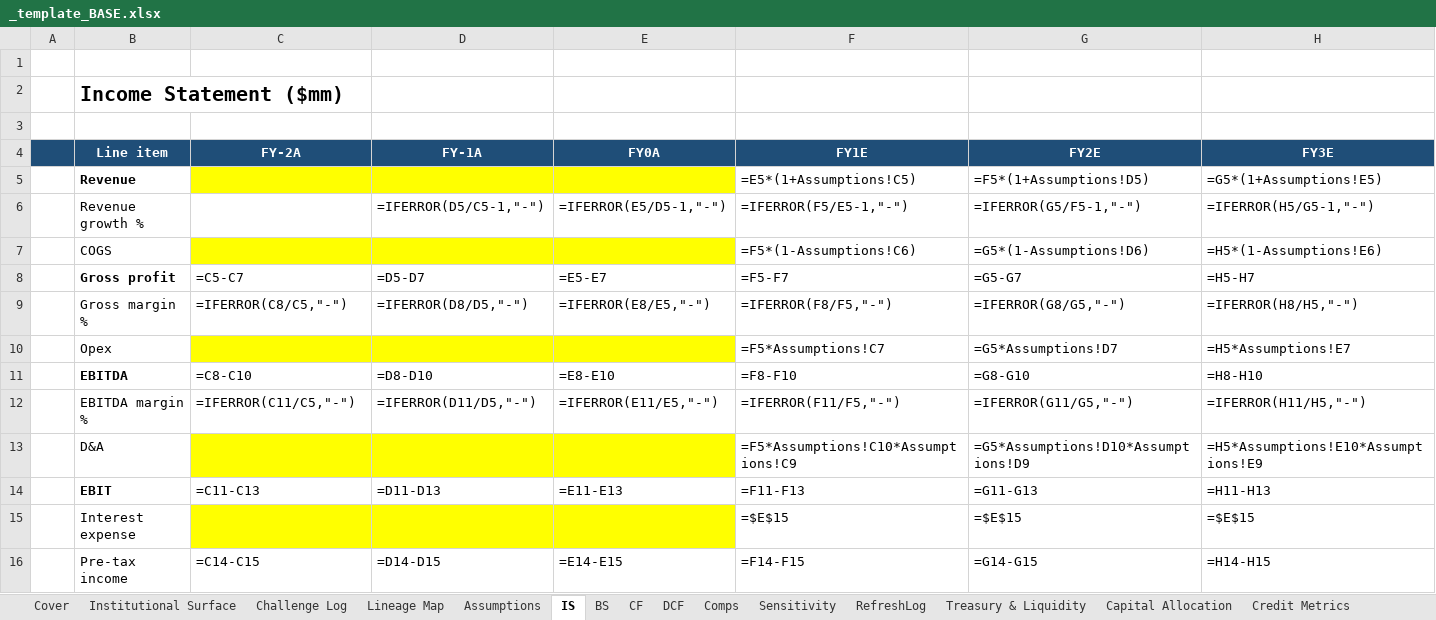
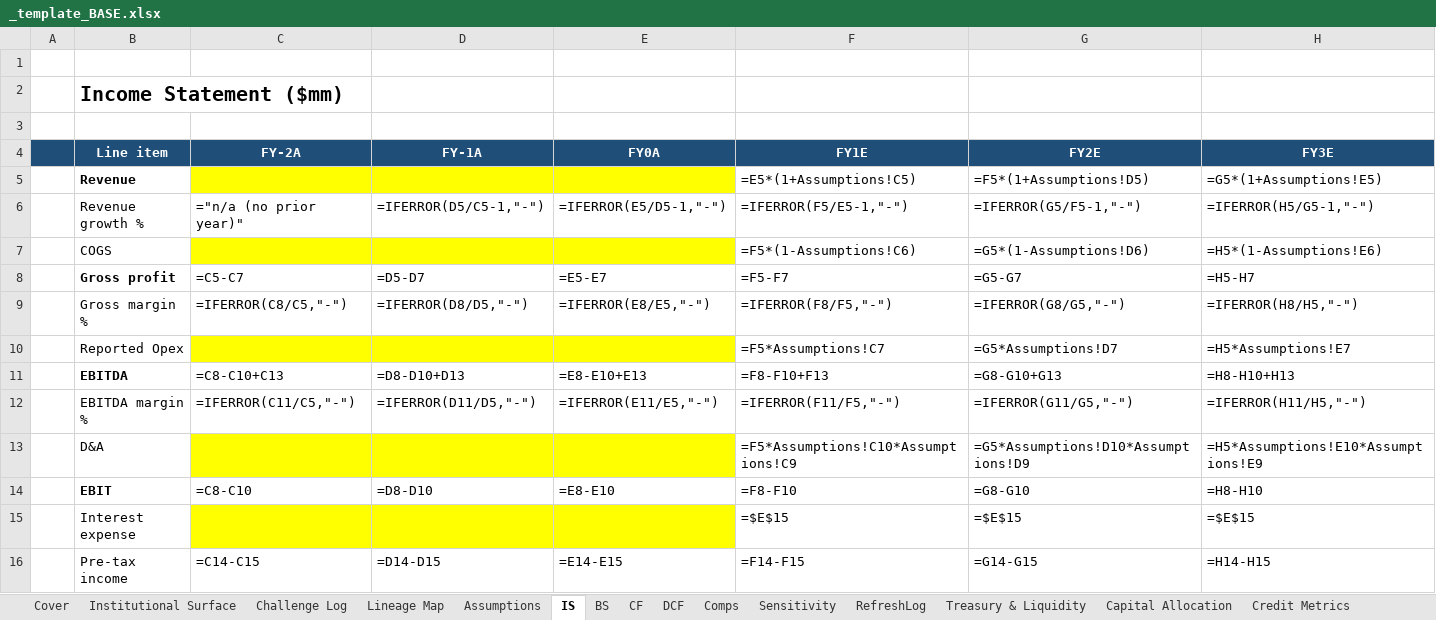
Before and after one commit to SMC17/finance-segway, an Excel workbook: 02_Corporate_Finance/_template_BASE.xlsx, sheet IS, drawn as a sheet; only a part is shown; values as stored, in another font and other column widths than the file's, no borders; formulas without a stored value are shown as written; the diff covers the shown part only; the diff names each change by its address in the sheet, - before the commit and + after, or states it on an @@ line.

Commit message:
Reconcile correctness branches, reported-cost accounting and verdict coverage

```diff
--- a/02_Corporate_Finance/_template_BASE.xlsx (sheet IS)
+++ b/02_Corporate_Finance/_template_BASE.xlsx (sheet IS)
-C6 (FY-2A): (empty)
+C6 (FY-2A): ="n/a (no prior year)"
-B10 (Line item): Opex
+B10 (Line item): Reported Opex
-C11 (FY-2A): =C8-C10
+C11 (FY-2A): =C8-C10+C13
-D11 (FY-1A): =D8-D10
+D11 (FY-1A): =D8-D10+D13
-E11 (FY0A): =E8-E10
+E11 (FY0A): =E8-E10+E13
-F11 (FY1E): =F8-F10
+F11 (FY1E): =F8-F10+F13
-G11 (FY2E): =G8-G10
+G11 (FY2E): =G8-G10+G13
-H11 (FY3E): =H8-H10
+H11 (FY3E): =H8-H10+H13
-C14 (FY-2A): =C11-C13
+C14 (FY-2A): =C8-C10
-D14 (FY-1A): =D11-D13
+D14 (FY-1A): =D8-D10
-E14 (FY0A): =E11-E13
+E14 (FY0A): =E8-E10
-F14 (FY1E): =F11-F13
+F14 (FY1E): =F8-F10
-G14 (FY2E): =G11-G13
+G14 (FY2E): =G8-G10
-H14 (FY3E): =H11-H13
+H14 (FY3E): =H8-H10
```
Also changed, not shown: 2 edited cells elsewhere in this sheet, sheet Decision & Checks, sheet DCF, 01_Investment_Banking/_template_BASE.xlsx, 12_Equity_Finance/_template_BASE.xlsx, 27 other files.
